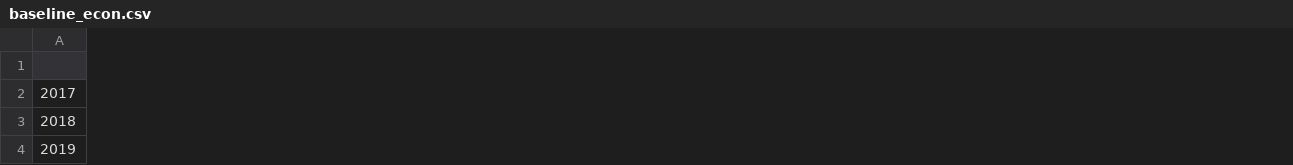
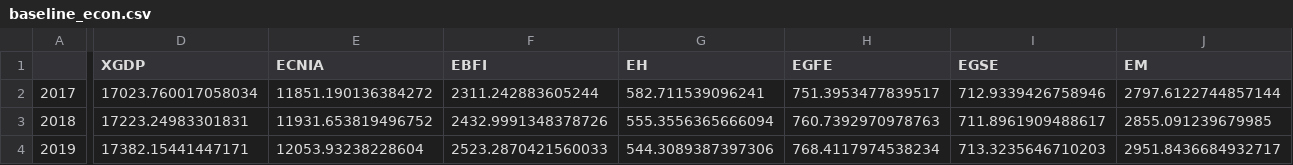
Before and after one commit to Budget-Lab-Yale/FRBUS, a CSV file: tcja-2017/output/baseline_econ.csv, drawn as a sheet; only a part is shown, gaps mark what is left out; the diff covers the shown part only; the diff names each change by its address in the sheet, - before the commit and + after, or states it on an @@ line.

```diff
--- a/tcja-2017/output/baseline_econ.csv
+++ b/tcja-2017/output/baseline_econ.csv
+column D (XGDP), rows 2-4: 17023.760017058034 | 17223.24983301831 | 17382.15441447171
+column E (ECNIA), rows 2-4: 11851.190136384272 | 11931.653819496752 | 12053.93238228604
+column F (EBFI), rows 2-4: 2311.242883605244 | 2432.9991348378726 | 2523.2870421560033
+column G (EH), rows 2-4: 582.711539096241 | 555.3556365666094 | 544.3089387397306
+column H (EGFE), rows 2-4: 751.3953477839517 | 760.7392970978763 | 768.4117974538234
+column I (EGSE), rows 2-4: 712.9339426758946 | 711.8961909488617 | 713.3235646710203
+column J (EM), rows 2-4: 2797.6122744857144 | 2855.091239679985 | 2951.8436684932717
```
Also changed, not shown: 8 added columns and 87 edited cells elsewhere in this file, tcja-2017/output/dynamic_econ.csv, tcja-2017/output/revenue_deltas.csv, 1 other file.
